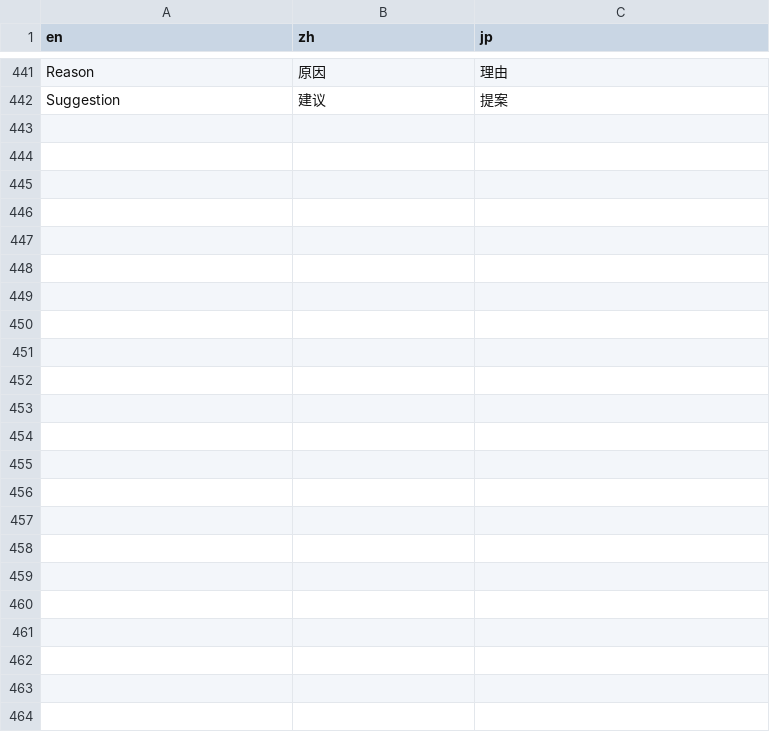
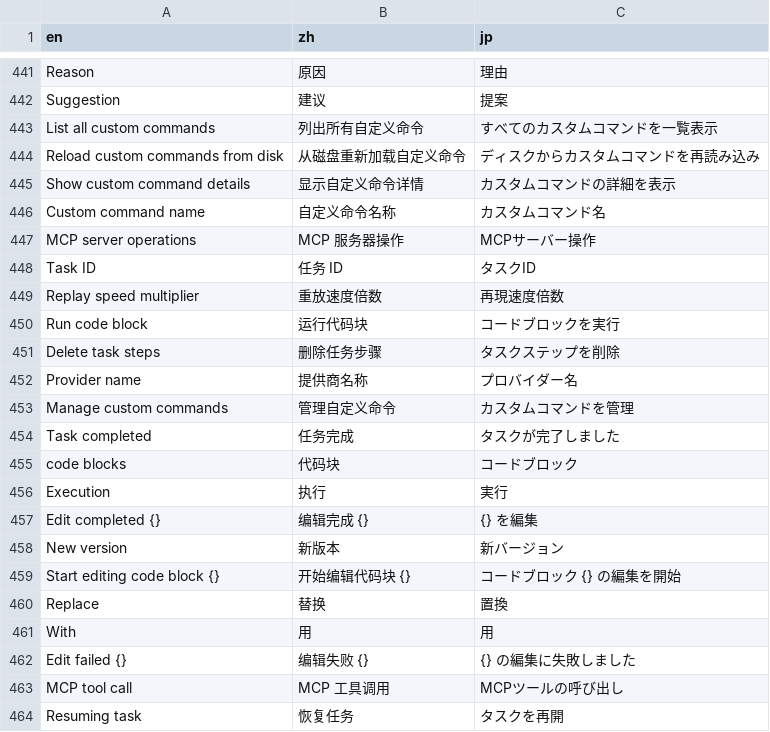
Before and after one commit to notsobad/aipyapp, a CSV file: aipyapp/res/locales.csv, drawn as a sheet; only a part is shown, gaps mark what is left out; the diff names each change by its address in the sheet, - before the commit and + after, or states it on an @@ line.

```diff
--- a/aipyapp/res/locales.csv
+++ b/aipyapp/res/locales.csv
+row 443: List all custom commands | 列出所有自定义命令 | すべてのカスタムコマンドを一覧表示
+row 444: Reload custom commands from disk | 从磁盘重新加载自定义命令 | ディスクからカスタムコマンドを再読み込み
+row 445: Show custom command details | 显示自定义命令详情 | カスタムコマンドの詳細を表示
+row 446: Custom command name | 自定义命令名称 | カスタムコマンド名
+row 447: MCP server operations | MCP 服务器操作 | MCPサーバー操作
+row 448: Task ID | 任务 ID | タスクID
+row 449: Replay speed multiplier | 重放速度倍数 | 再現速度倍数
+row 450: Run code block | 运行代码块 | コードブロックを実行
+row 451: Delete task steps | 删除任务步骤 | タスクステップを削除
+row 452: Provider name | 提供商名称 | プロバイダー名
+row 453: Manage custom commands | 管理自定义命令 | カスタムコマンドを管理
+row 454: Task completed | 任务完成 | タスクが完了しました
+row 455: code blocks | 代码块 | コードブロック
+row 456: Execution | 执行 | 実行
+row 457: Edit completed {} | 编辑完成 {} | {} を編集
+row 458: New version | 新版本 | 新バージョン
+row 459: Start editing code block {} | 开始编辑代码块 {} | コードブロック {} の編集を開始
+row 460: Replace | 替换 | 置換
+row 461: With | 用 | 用
+row 462: Edit failed {} | 编辑失败 {} | {} の編集に失敗しました
+row 463: MCP tool call | MCP 工具调用 | MCPツールの呼び出し
+row 464: Resuming task | 恢复任务 | タスクを再開
```
Also changed, not shown: 3 other files.
